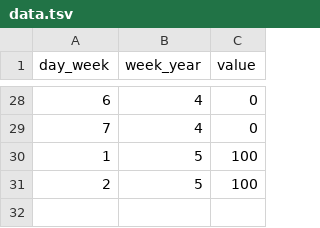
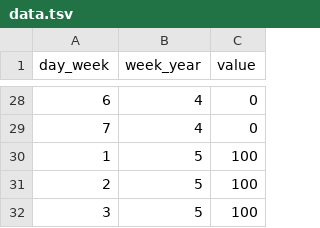
Before and after one commit to PhoenixAlx/TasksHeatmap, a TSV file: data.tsv, drawn as a sheet; only a part is shown, gaps mark what is left out.

Commit message:
task 31-01-2018

```diff
--- a/data.tsv
+++ b/data.tsv
@@ -31 +31,2 @@ day_week	week_year	value
 2	5	100
+3	5	100
```
